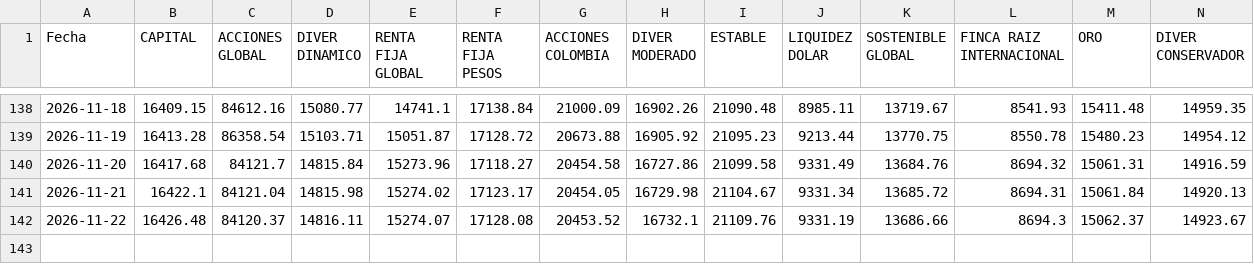
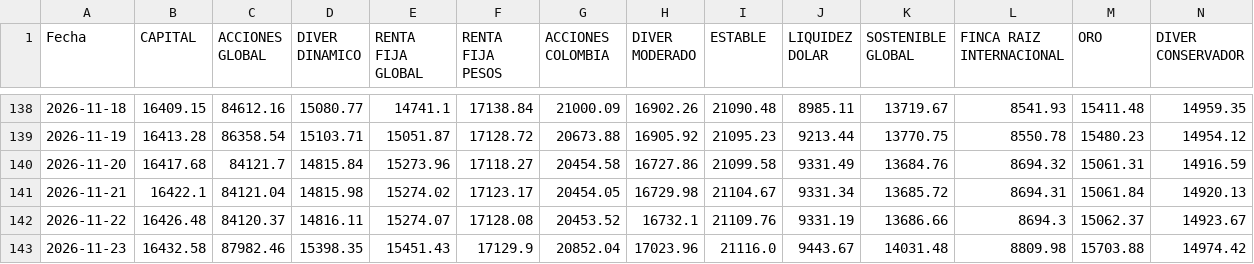
Before and after one commit to Vidadien/Scraper, a CSV file: fondos.csv, drawn as a sheet; only a part is shown, gaps mark what is left out; the diff names each change by its address in the sheet, - before the commit and + after, or states it on an @@ line.

```diff
--- a/fondos.csv
+++ b/fondos.csv
+row 143: 2026-11-23 | 16432.58 | 87982.46 | 15398.35 | 15451.43 | 17129.9 | 20852.04 | 17023.96 | 21116.0 | 9443.67 | 14031.48 | 8809.98 | 15703.88 | 14974.42
```
